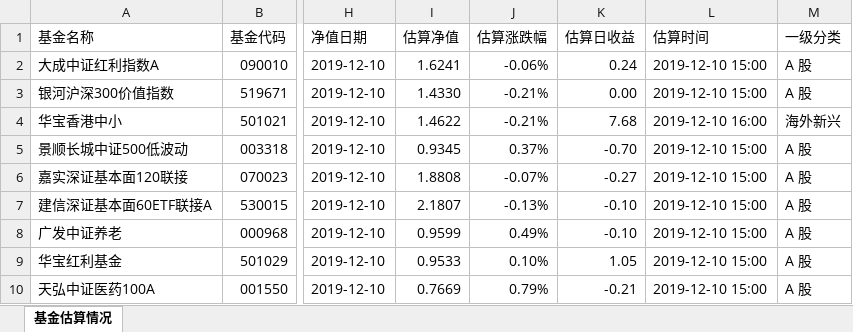
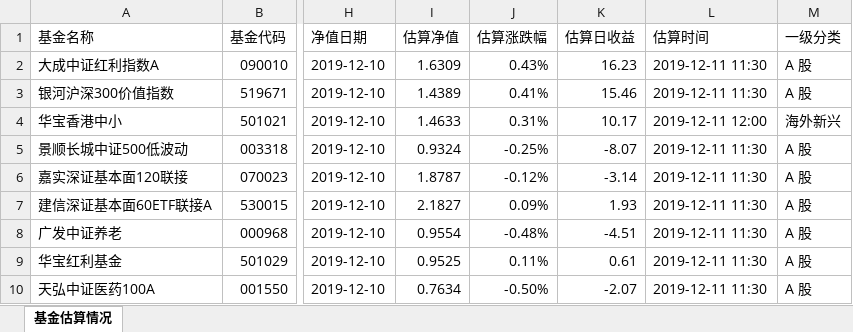
Before and after one commit to klq26/finance-data, an Excel workbook: scripts/output/201912/全家/全家整体收益估算.xlsx, sheet 基金估算情况, drawn as a sheet; only a part is shown, gaps mark what is left out; values as stored, in another font and other column widths than the file's, no cell formats; the diff covers the shown part only; the diff names each change by its address in the sheet, - before the commit and + after, or states it on an @@ line.

```diff
--- a/scripts/output/201912/全家/全家整体收益估算.xlsx (sheet 基金估算情况)
+++ b/scripts/output/201912/全家/全家整体收益估算.xlsx (sheet 基金估算情况)
-I2 (估算净值): 1.6241
+I2 (估算净值): 1.6309
-J2 (估算涨跌幅): -0.06%
+J2 (估算涨跌幅): 0.43%
-K2 (估算日收益): 0.24
+K2 (估算日收益): 16.23
-L2:L3 (估算时间): 2019-12-10 15:00
+L2:L3 (估算时间): 2019-12-11 11:30
-I3 (估算净值): 1.4330
+I3 (估算净值): 1.4389
-J3 (估算涨跌幅): -0.21%
+J3 (估算涨跌幅): 0.41%
-K3 (估算日收益): 0.00
+K3 (估算日收益): 15.46
-I4 (估算净值): 1.4622
+I4 (估算净值): 1.4633
-J4 (估算涨跌幅): -0.21%
+J4 (估算涨跌幅): 0.31%
-K4 (估算日收益): 7.68
+K4 (估算日收益): 10.17
-L4 (估算时间): 2019-12-10 16:00
+L4 (估算时间): 2019-12-11 12:00
-I5 (估算净值): 0.9345
+I5 (估算净值): 0.9324
-J5 (估算涨跌幅): 0.37%
+J5 (估算涨跌幅): -0.25%
-K5 (估算日收益): -0.70
+K5 (估算日收益): -8.07
-L5:L10 (估算时间): 2019-12-10 15:00
+L5:L10 (估算时间): 2019-12-11 11:30
-I6 (估算净值): 1.8808
+I6 (估算净值): 1.8787
-J6 (估算涨跌幅): -0.07%
+J6 (估算涨跌幅): -0.12%
-K6 (估算日收益): -0.27
+K6 (估算日收益): -3.14
-I7 (估算净值): 2.1807
+I7 (估算净值): 2.1827
-J7 (估算涨跌幅): -0.13%
+J7 (估算涨跌幅): 0.09%
-K7 (估算日收益): -0.10
+K7 (估算日收益): 1.93
-I8 (估算净值): 0.9599
+I8 (估算净值): 0.9554
-J8 (估算涨跌幅): 0.49%
+J8 (估算涨跌幅): -0.48%
-K8 (估算日收益): -0.10
+K8 (估算日收益): -4.51
-I9 (估算净值): 0.9533
+I9 (估算净值): 0.9525
-J9 (估算涨跌幅): 0.10%
+J9 (估算涨跌幅): 0.11%
-K9 (估算日收益): 1.05
+K9 (估算日收益): 0.61
-I10 (估算净值): 0.7669
+I10 (估算净值): 0.7634
-J10 (估算涨跌幅): 0.79%
+J10 (估算涨跌幅): -0.50%
-K10 (估算日收益): -0.21
+K10 (估算日收益): -2.07
```
Also changed, not shown: 424 edited cells elsewhere in this sheet, cell formats, scripts/output/201912/全家/全家整体资产配置.xlsx, 12 other files.
